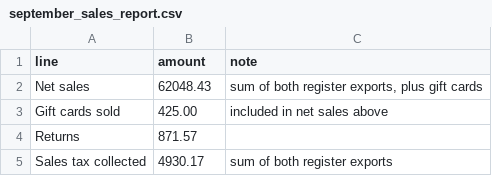
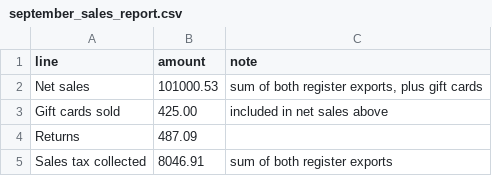
Before and after one commit to romeodiaz/mainstreetbench, a CSV file: example-workspace/books/september_sales_report.csv, drawn as a sheet.

```diff
--- a/example-workspace/books/september_sales_report.csv
+++ b/example-workspace/books/september_sales_report.csv
@@ -1,5 +1,5 @@
 line,amount,note
-Net sales,62048.43,"sum of both register exports, plus gift cards"
+Net sales,101000.53,"sum of both register exports, plus gift cards"
 Gift cards sold,425.00,included in net sales above
-Returns,871.57,
-Sales tax collected,4930.17,sum of both register exports
+Returns,487.09,
+Sales tax collected,8046.91,sum of both register exports
```
Also changed, not shown: example-workspace/books/bank_statement.csv, example-workspace/books/cash_drawer.csv, 20 other files.
